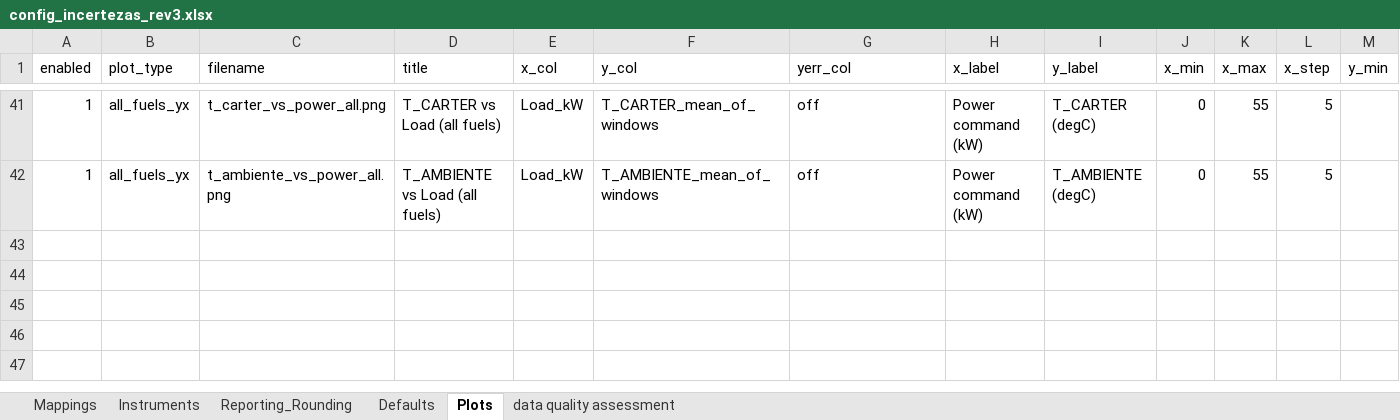
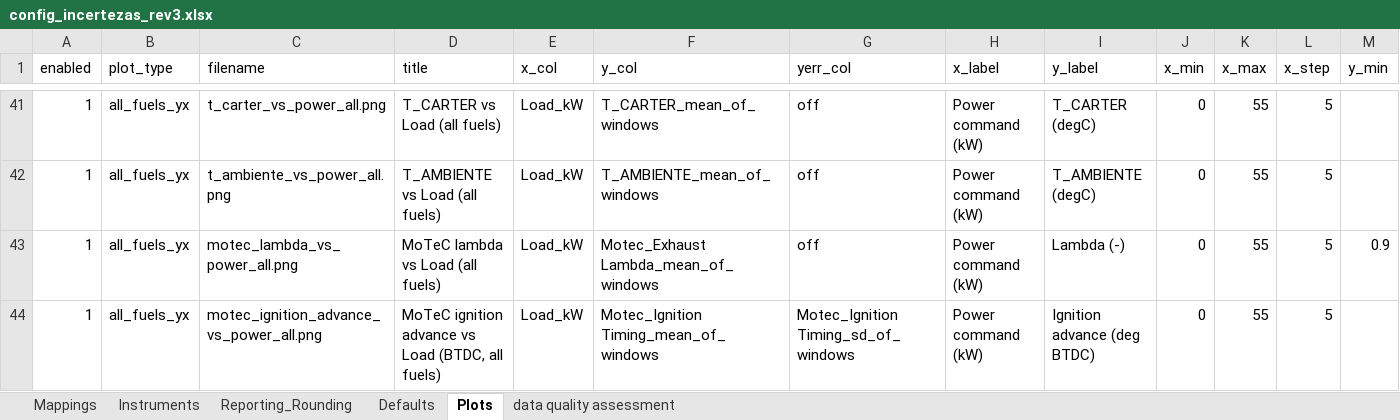
Before and after one commit to Motterdude/nanum-pipeline-28, an Excel workbook: config/config_incertezas_rev3.xlsx, sheet Plots, drawn as a sheet; only a part is shown, gaps mark what is left out; values as stored, in another font and other column widths than the file's, no borders; table styles not drawn; rows hold the shown columns only; the diff names each change by its address in the sheet, - before the commit and + after, or states it on an @@ line.

Commit message:
add motec lambda and ignition plots

```diff
--- a/config/config_incertezas_rev3.xlsx (sheet Plots)
+++ b/config/config_incertezas_rev3.xlsx (sheet Plots)
+row 43: 1 | all_fuels_yx | motec_lambda_vs_power_all.png | MoTeC lambda vs Load (all fuels) | Load_kW | Motec_Exhaust Lambda_mean_of_windows | off | Power command (kW) | Lambda (-) | 0 | 55 | 5 | 0.9
+row 44: 1 | all_fuels_yx | motec_ignition_advance_vs_power_all.png | MoTeC ignition advance vs Load (BTDC, all fuels) | Load_kW | Motec_Ignition Timing_mean_of_windows | Motec_Ignition Timing_sd_of_windows | Power command (kW) | Ignition advance (deg BTDC) | 0 | 55 | 5
```
Also changed, not shown: 1 other file.
